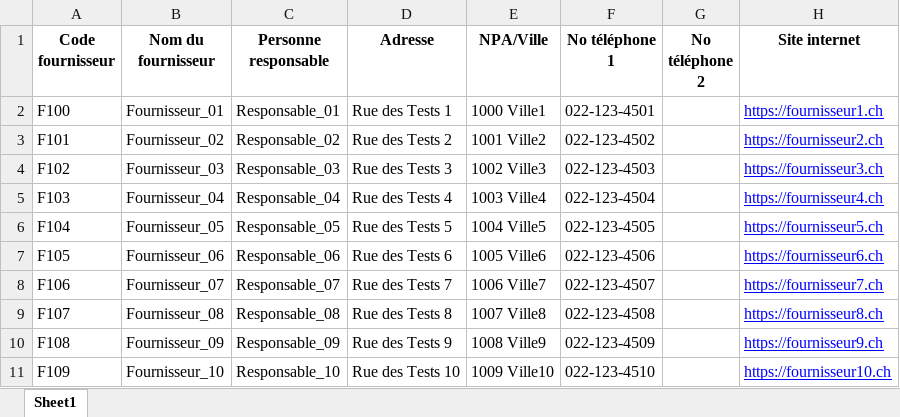
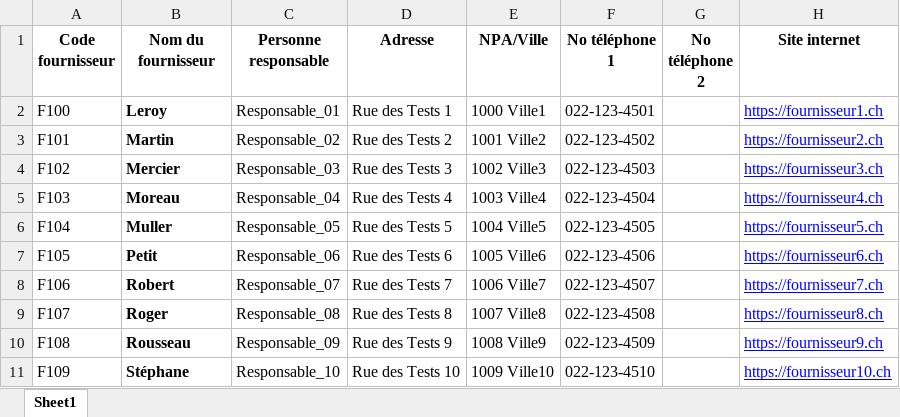
Before and after one commit to toto19771971/compta_2025, an Excel workbook: bd_fournisseurs.xlsx, sheet Sheet1, drawn as a sheet; only a part is shown; values as stored, in another font and other column widths than the file's, no borders; table styles not drawn; the diff names each change by its address in the sheet, - before the commit and + after, or states it on an @@ line.

```diff
--- a/bd_fournisseurs.xlsx (sheet Sheet1)
+++ b/bd_fournisseurs.xlsx (sheet Sheet1)
-B2 (Nom du fournisseur): Fournisseur_01
+B2 (Nom du fournisseur): Leroy
-B2:B11 bold: off
+B2:B11 bold: on
-B3 (Nom du fournisseur): Fournisseur_02
+B3 (Nom du fournisseur): Martin
-B4 (Nom du fournisseur): Fournisseur_03
+B4 (Nom du fournisseur): Mercier
-B5 (Nom du fournisseur): Fournisseur_04
+B5 (Nom du fournisseur): Moreau
-B6 (Nom du fournisseur): Fournisseur_05
+B6 (Nom du fournisseur): Muller
-B7 (Nom du fournisseur): Fournisseur_06
+B7 (Nom du fournisseur): Petit
-B8 (Nom du fournisseur): Fournisseur_07
+B8 (Nom du fournisseur): Robert
-B9 (Nom du fournisseur): Fournisseur_08
+B9 (Nom du fournisseur): Roger
-B10 (Nom du fournisseur): Fournisseur_09
+B10 (Nom du fournisseur): Rousseau
-B11 (Nom du fournisseur): Fournisseur_10
+B11 (Nom du fournisseur): Stéphane
```
Also changed, not shown: bd_factures_fournisseurs.xlsx, 8 other files.
